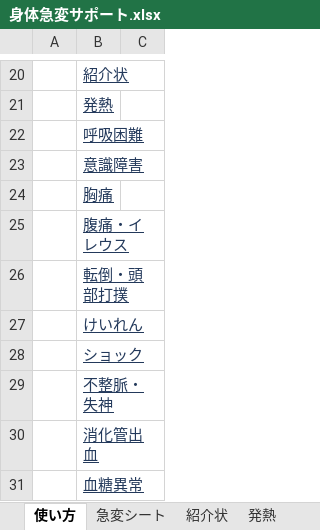
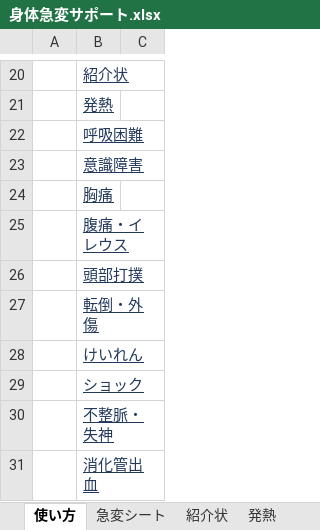
Before and after one commit to koko21321139-boop/psy-ward-acute, an Excel workbook: excel/身体急変サポート.xlsx, sheet 使い方, drawn as a sheet; only a part is shown, gaps mark what is left out; the shorter side is filled out with more unchanged rows; values as stored, in another font and other column widths than the file's, no borders; the diff names each change by its address in the sheet, - before the commit and + after, or states it on an @@ line.

```diff
--- a/excel/身体急変サポート.xlsx (sheet 使い方)
+++ b/excel/身体急変サポート.xlsx (sheet 使い方)
-B26: 転倒・頭部打撲
+B26: 頭部打撲
+row 27:  | 転倒・外傷
```
Also changed, not shown: sheet 頭部打撲, other sheet tabs, formulas that keep their value, 5 other files.
